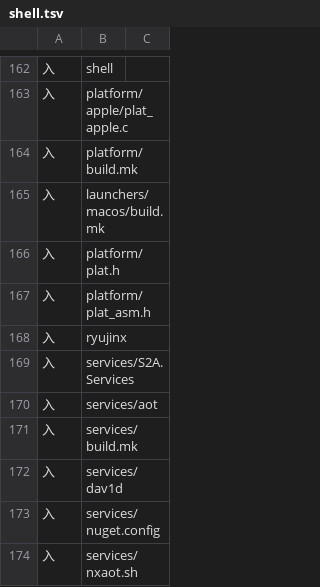
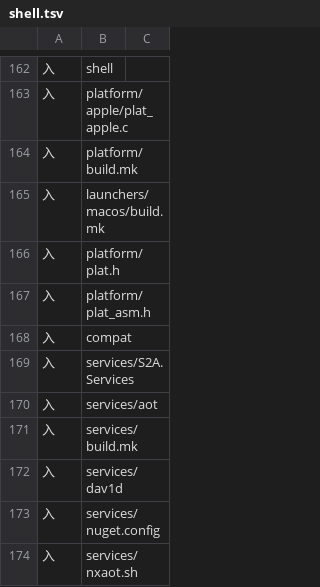
Before and after one commit to jhaizhou-ops/S2Arm, a TSV file: pack/stage_inputs/shell.tsv, drawn as a sheet; only a part is shown, gaps mark what is left out.

```diff
--- a/pack/stage_inputs/shell.tsv
+++ b/pack/stage_inputs/shell.tsv
@@ -167,3 +167,3 @@
 入	platform/plat_asm.h
-入	ryujinx
+入	compat
 入	services/S2A.Services
```
Also changed, not shown: 9 other files.
